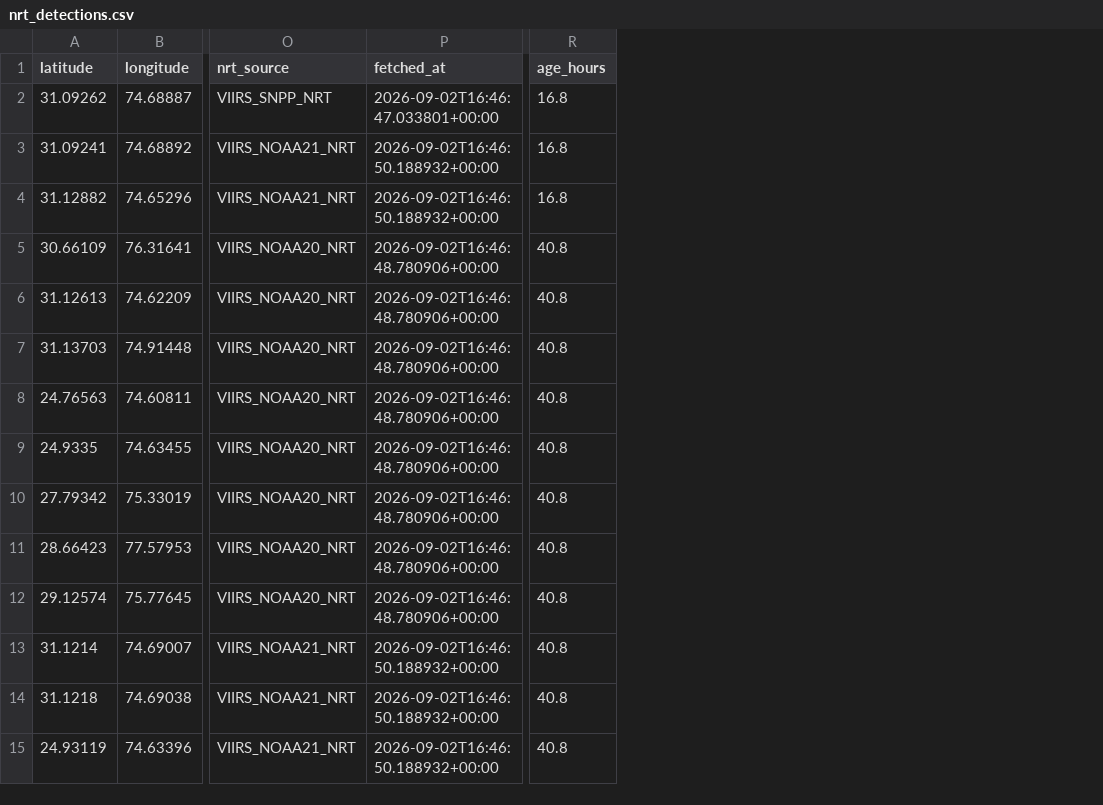
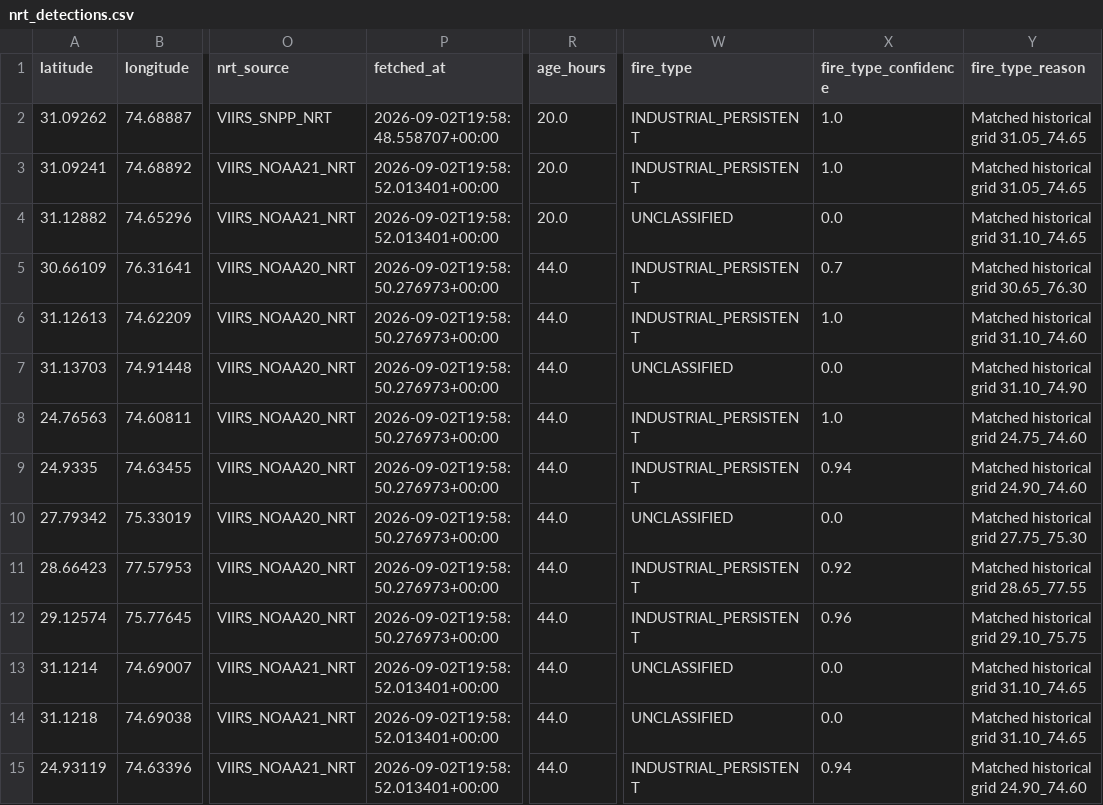
Before and after one commit to adarshkumars0808-creator/AgniRakshak, a CSV file: data/processed/nrt_detections.csv, drawn as a sheet; only a part is shown, gaps mark what is left out; the diff names each change by its address in the sheet, - before the commit and + after, or states it on an @@ line.

```diff
--- a/data/processed/nrt_detections.csv
+++ b/data/processed/nrt_detections.csv
+column W (fire_type), rows 2-15: INDUSTRIAL_PERSISTENT | INDUSTRIAL_PERSISTENT | UNCLASSIFIED | INDUSTRIAL_PERSISTENT | INDUSTRIAL_PERSISTENT | UNCLASSIFIED | INDUSTRIAL_PERSISTENT | INDUSTRIAL_PERSISTENT | UNCLASSIFIED | INDUSTRIAL_PERSISTENT | INDUSTRIAL_PERSISTENT | UNCLASSIFIED | UNCLASSIFIED | INDUSTRIAL_PERSISTENT
+column X (fire_type_confidence), rows 2-15: 1.0 | 1.0 | 0.0 | 0.7 | 1.0 | 0.0 | 1.0 | 0.94 | 0.0 | 0.92 | 0.96 | 0.0 | 0.0 | 0.94
+column Y (fire_type_reason), rows 2-15: Matched historical grid 31.05_74.65 | Matched historical grid 31.05_74.65 | Matched historical grid 31.10_74.65 | Matched historical grid 30.65_76.30 | Matched historical grid 31.10_74.60 | Matched historical grid 31.10_74.90 | Matched historical grid 24.75_74.60 | Matched historical grid 24.90_74.60 | Matched historical grid 27.75_75.30 | Matched historical grid 28.65_77.55 | Matched historical grid 29.10_75.75 | Matched historical grid 31.10_74.65 | Matched historical grid 31.10_74.65 | Matched historical grid 24.90_74.60
-P2 (fetched_at): 2026-09-02T16:46:47.033801+00:00
+P2 (fetched_at): 2026-09-02T19:58:48.558707+00:00
-R2:R4 (age_hours): 16.8
+R2:R4 (age_hours): 20.0
-P3:P4 (fetched_at): 2026-09-02T16:46:50.188932+00:00
+P3:P4 (fetched_at): 2026-09-02T19:58:52.013401+00:00
-P5:P12 (fetched_at): 2026-09-02T16:46:48.780906+00:00
+P5:P12 (fetched_at): 2026-09-02T19:58:50.276973+00:00
-R5:R15 (age_hours): 40.8
+R5:R15 (age_hours): 44.0
-P13:P15 (fetched_at): 2026-09-02T16:46:50.188932+00:00
+P13:P15 (fetched_at): 2026-09-02T19:58:52.013401+00:00
```
Also changed, not shown: 6 other files.
